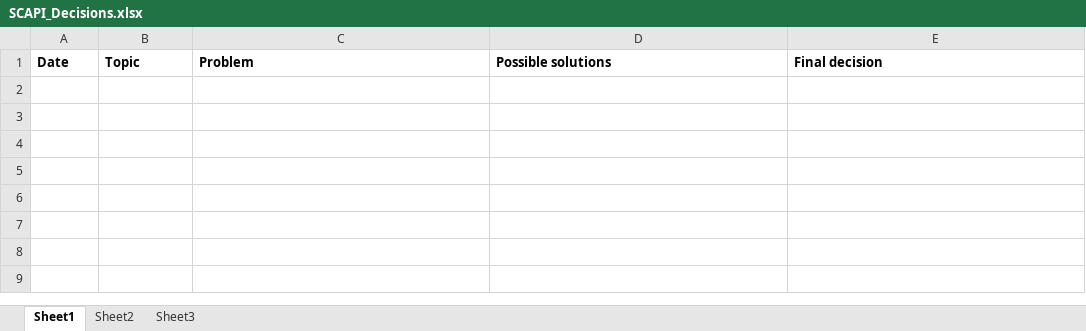
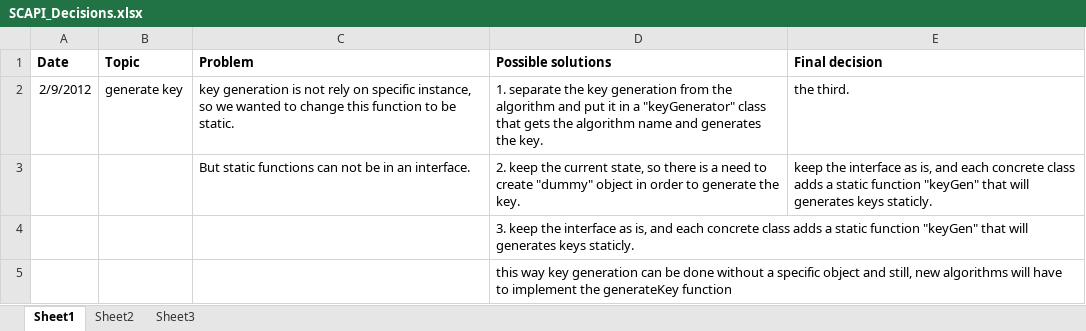
Before and after one commit to muelli/scapi, an Excel workbook: Docs/Miscelanous/SCAPI_Decisions.xlsx, sheet Sheet1, drawn as a sheet; values as stored, in another font and other column widths than the file's, no borders; the diff names each change by its address in the sheet, - before the commit and + after, or states it on an @@ line.

Commit message:
add generateKey decision
git-svn-id: https://svn.cs.biu.ac.il/svn/development/SDK@950 ba1fec17-5bc3-4c1d-a110-6a66ae20c876

```diff
--- a/Docs/Miscelanous/SCAPI_Decisions.xlsx (sheet Sheet1)
+++ b/Docs/Miscelanous/SCAPI_Decisions.xlsx (sheet Sheet1)
+row 2: 2/9/2012 | generate key | key generation is not rely on specific instance, so we wanted to change this function to be static. | 1. separate the key generation from the algorithm and put it in a "keyGenerator" class that gets the algorithm name and generates the key. | the third.
+row 3:  |  | But static functions can not be in an interface. | 2. keep the current state, so there is a need to create "dummy" object in order to generate the key. | keep the interface as is, and each concrete class adds a static function "keyGen" that will generates keys staticly.
+row 4:  |  |  | 3. keep the interface as is, and each concrete class adds a static function "keyGen" that will generates keys staticly.
+row 5:  |  |  | this way key generation can be done without a specific object and still, new algorithms will have to implement the generateKey function
```
